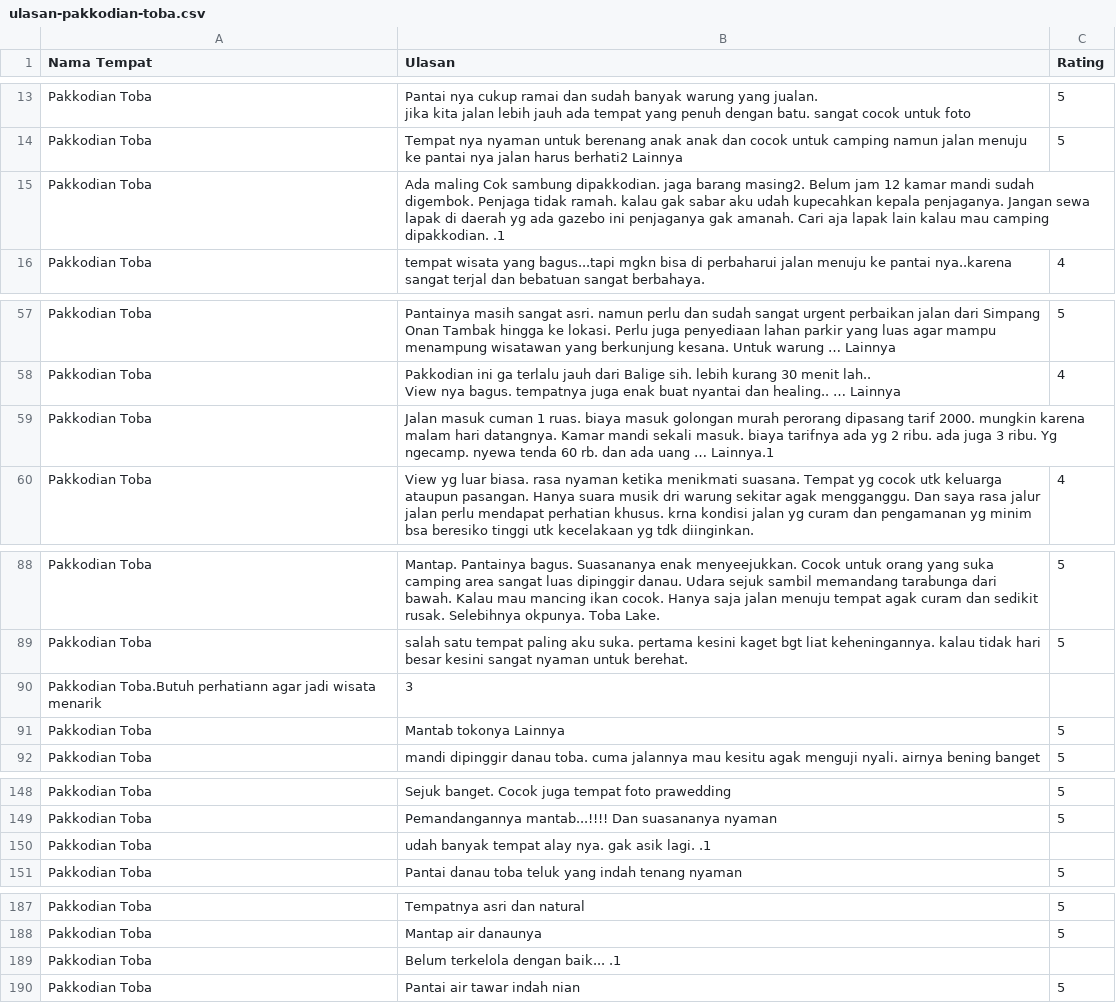
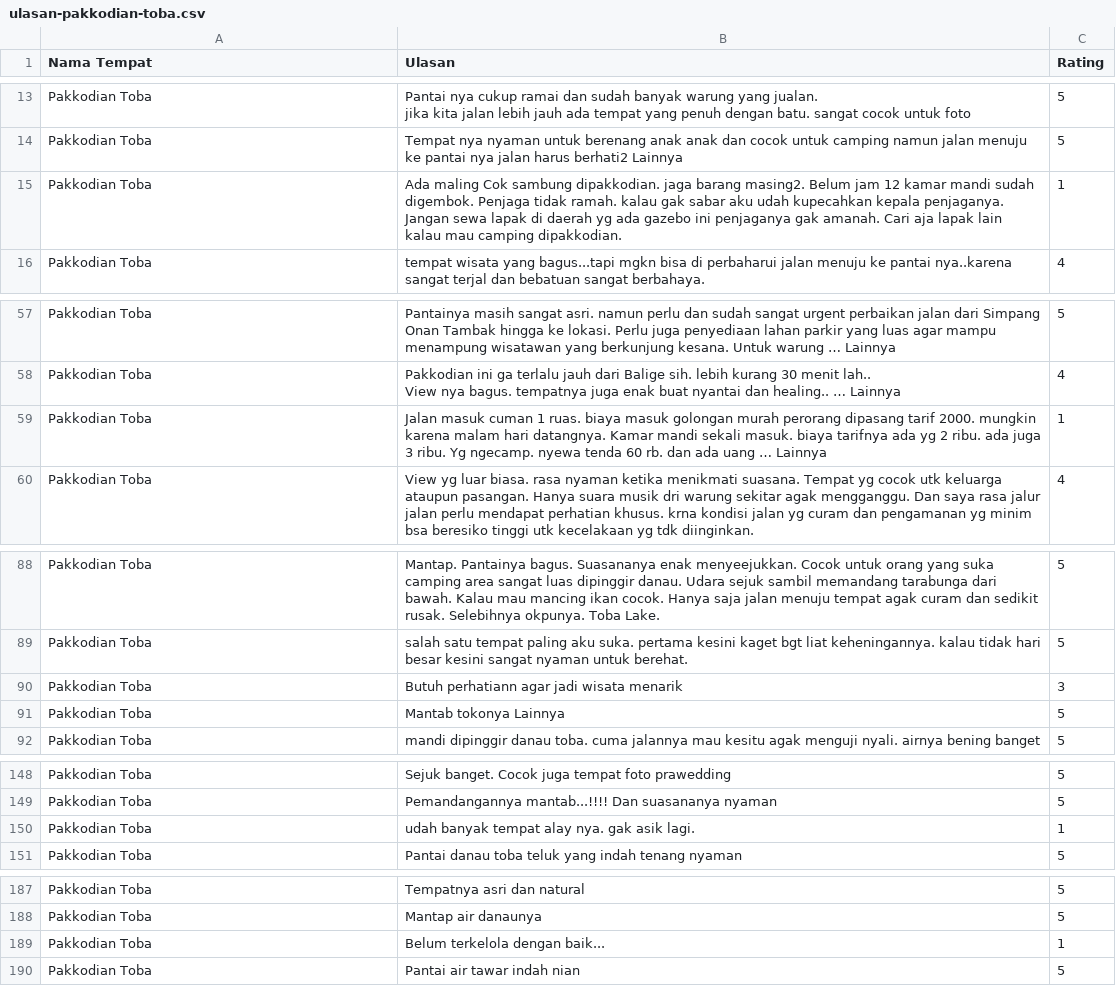
Before and after one commit to tiaranisibarani037/tmrinnovator_gemastik, a CSV file: ulasan-pakkodian-toba.csv, drawn as a sheet; only a part is shown, gaps mark what is left out; the diff covers the shown part only.

Commit message:
Update ulasan-pakkodian-toba.csv

```diff
--- a/ulasan-pakkodian-toba.csv
+++ b/ulasan-pakkodian-toba.csv
@@ -23,3 +23,3 @@ jika kita jalan lebih jauh ada tempat yang penuh dengan batu. sangat cocok untuk
 Pakkodian Toba,Tempat nya nyaman untuk berenang anak anak dan cocok untuk camping namun jalan menuju ke pantai nya jalan harus berhati2  Lainnya,5
-Pakkodian Toba,Ada maling Cok sambung dipakkodian. jaga barang masing2. Belum jam 12 kamar mandi sudah digembok. Penjaga tidak ramah. kalau gak sabar aku udah kupecahkan kepala penjaganya. Jangan sewa lapak di daerah yg ada gazebo ini penjaganya gak amanah. Cari aja lapak lain kalau mau camping dipakkodian. .1
+Pakkodian Toba,Ada maling Cok sambung dipakkodian. jaga barang masing2. Belum jam 12 kamar mandi sudah digembok. Penjaga tidak ramah. kalau gak sabar aku udah kupecahkan kepala penjaganya. Jangan sewa lapak di daerah yg ada gazebo ini penjaganya gak amanah. Cari aja lapak lain kalau mau camping dipakkodian. ,1
 Pakkodian Toba,tempat wisata yang bagus...tapi mgkn bisa di perbaharui jalan menuju ke pantai nya..karena sangat terjal dan bebatuan sangat berbahaya. ,4
@@ -77,3 +77,3 @@ Pakkodian Toba,"Pakkodian ini ga terlalu jauh dari Balige sih. lebih kurang 30 m
 View nya bagus. tempatnya juga enak buat nyantai dan healing.. …  Lainnya",4
-Pakkodian Toba,Jalan masuk cuman 1 ruas. biaya masuk golongan murah perorang dipasang tarif 2000. mungkin karena malam hari datangnya. Kamar mandi sekali masuk. biaya tarifnya ada yg 2 ribu. ada juga 3 ribu. Yg ngecamp. nyewa tenda 60 rb. dan ada uang …  Lainnya.1
+Pakkodian Toba,Jalan masuk cuman 1 ruas. biaya masuk golongan murah perorang dipasang tarif 2000. mungkin karena malam hari datangnya. Kamar mandi sekali masuk. biaya tarifnya ada yg 2 ribu. ada juga 3 ribu. Yg ngecamp. nyewa tenda 60 rb. dan ada uang …  Lainnya,1
 Pakkodian Toba,View yg luar biasa. rasa nyaman ketika menikmati suasana. Tempat yg cocok utk keluarga ataupun pasangan. Hanya suara musik dri warung sekitar agak mengganggu. Dan saya rasa jalur jalan perlu mendapat perhatian khusus. krna kondisi jalan yg curam dan pengamanan yg minim bsa beresiko tinggi utk kecelakaan yg tdk diinginkan. ,4
@@ -116,3 +116,3 @@ Pakkodian Toba,Mantap. Pantainya bagus. Suasananya enak menyeejukkan. Cocok untu
 Pakkodian Toba,salah satu tempat paling aku suka. pertama kesini kaget bgt liat keheningannya. kalau tidak hari besar kesini sangat nyaman untuk berehat. ,5
-Pakkodian Toba.Butuh perhatiann agar jadi wisata menarik ,3
+Pakkodian Toba,Butuh perhatiann agar jadi wisata menarik ,3
 Pakkodian Toba,Mantab tokonya  Lainnya,5
@@ -185,3 +185,3 @@ Pakkodian Toba,Sejuk banget. Cocok juga tempat foto prawedding ,5
 Pakkodian Toba,Pemandangannya mantab...!!!! Dan suasananya nyaman ,5
-Pakkodian Toba,udah banyak tempat alay nya. gak asik lagi. .1
+Pakkodian Toba,udah banyak tempat alay nya. gak asik lagi. ,1
 Pakkodian Toba,Pantai danau toba teluk yang indah tenang nyaman ,5
@@ -224,3 +224,3 @@ Pakkodian Toba,Tempatnya asri dan natural ,5
 Pakkodian Toba,Mantap air danaunya ,5
-Pakkodian Toba,Belum terkelola dengan baik... .1
+Pakkodian Toba,Belum terkelola dengan baik... ,1
 Pakkodian Toba,Pantai air tawar indah nian ,5
```
Also changed, not shown: 5 edited cells elsewhere in this file.
